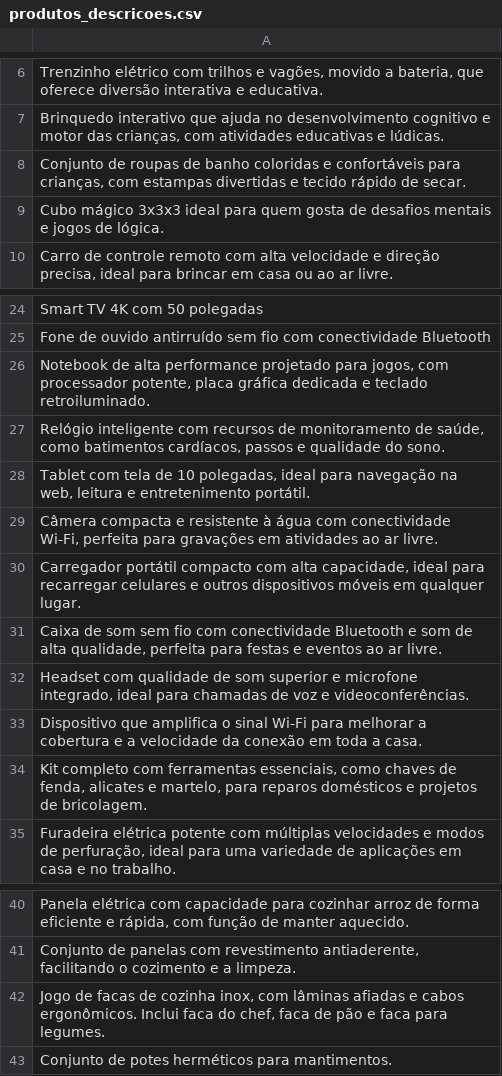
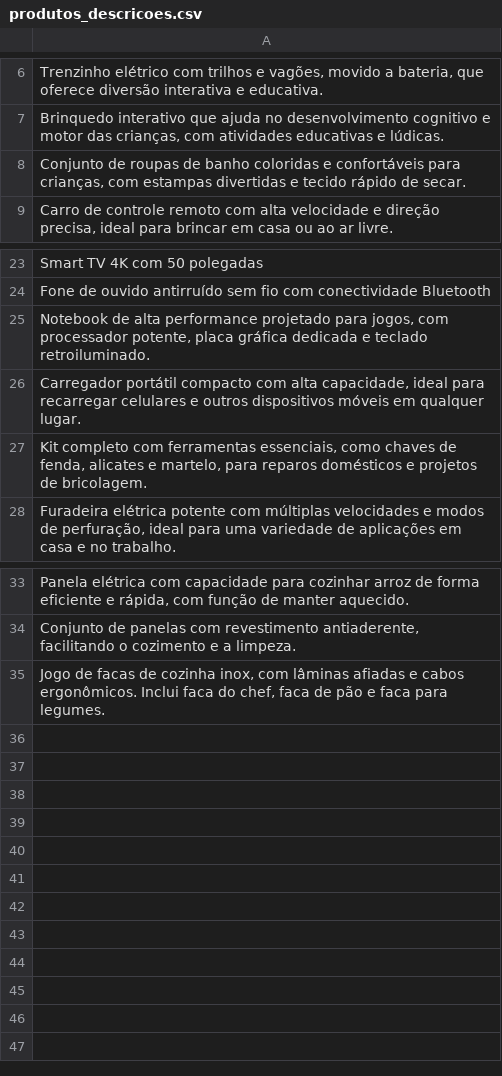
Before and after one commit to vqrca/hugging_face, a CSV file: Atividades/produtos_descricoes.csv, drawn as a sheet; only a part is shown, gaps mark what is left out; the diff names each change by its address in the sheet, - before the commit and + after, or states it on an @@ line.

Commit message:
Update produtos_descricoes.csv

```diff
--- a/Atividades/produtos_descricoes.csv
+++ b/Atividades/produtos_descricoes.csv
-row 9: Cubo mágico 3x3x3 ideal para quem gosta de desafios mentais e jogos de lógica.
-row 27: Relógio inteligente com recursos de monitoramento de saúde, como batimentos cardíacos, passos e qualidade do sono.
-row 28: Tablet com tela de 10 polegadas, ideal para navegação na web, leitura e entretenimento portátil.
-row 29: Câmera compacta e resistente à água com conectividade Wi-Fi, perfeita para gravações em atividades ao ar livre.
-row 31: Caixa de som sem fio com conectividade Bluetooth e som de alta qualidade, perfeita para festas e eventos ao ar livre.
-row 32: Headset com qualidade de som superior e microfone integrado, ideal para chamadas de voz e videoconferências.
-row 33: Dispositivo que amplifica o sinal Wi-Fi para melhorar a cobertura e a velocidade da conexão em toda a casa.
-row 43: Conjunto de potes herméticos para mantimentos.
```
